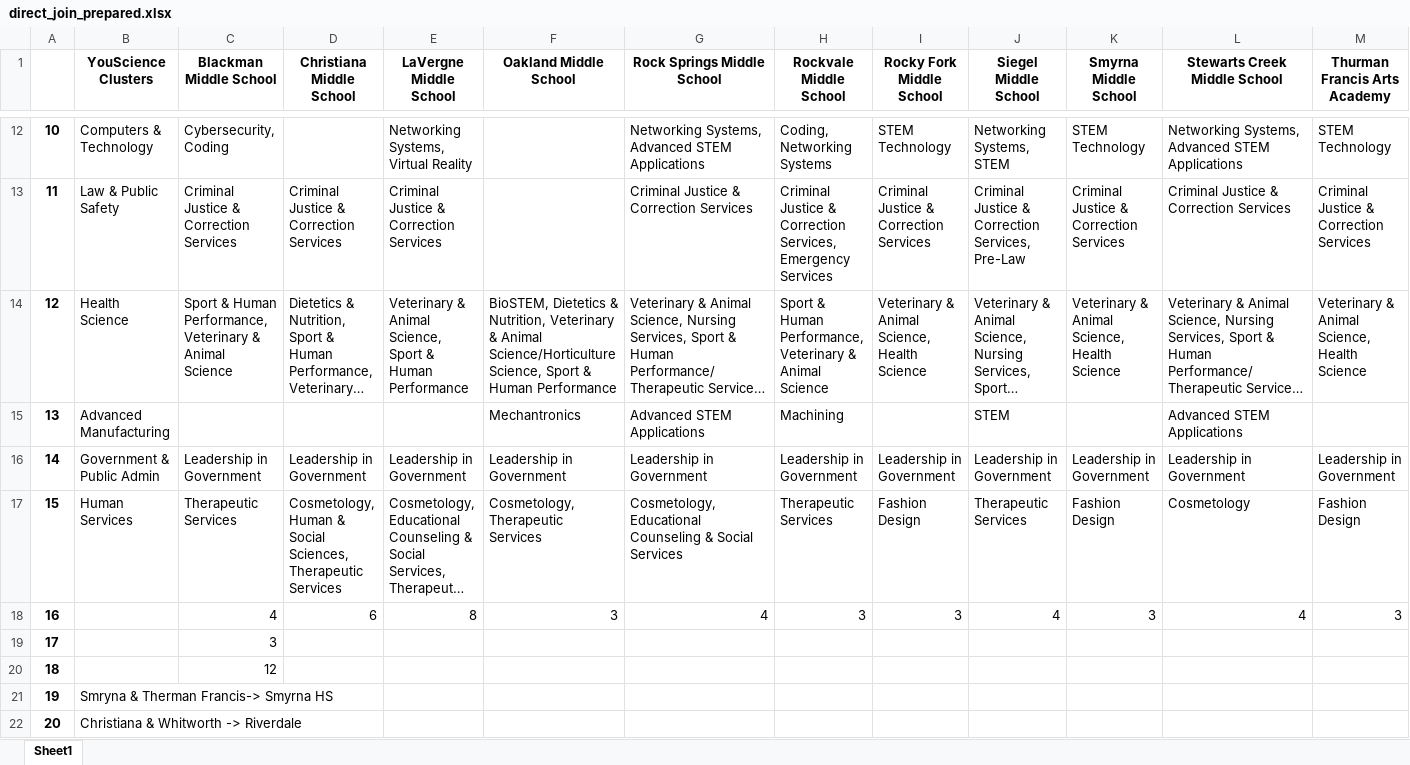
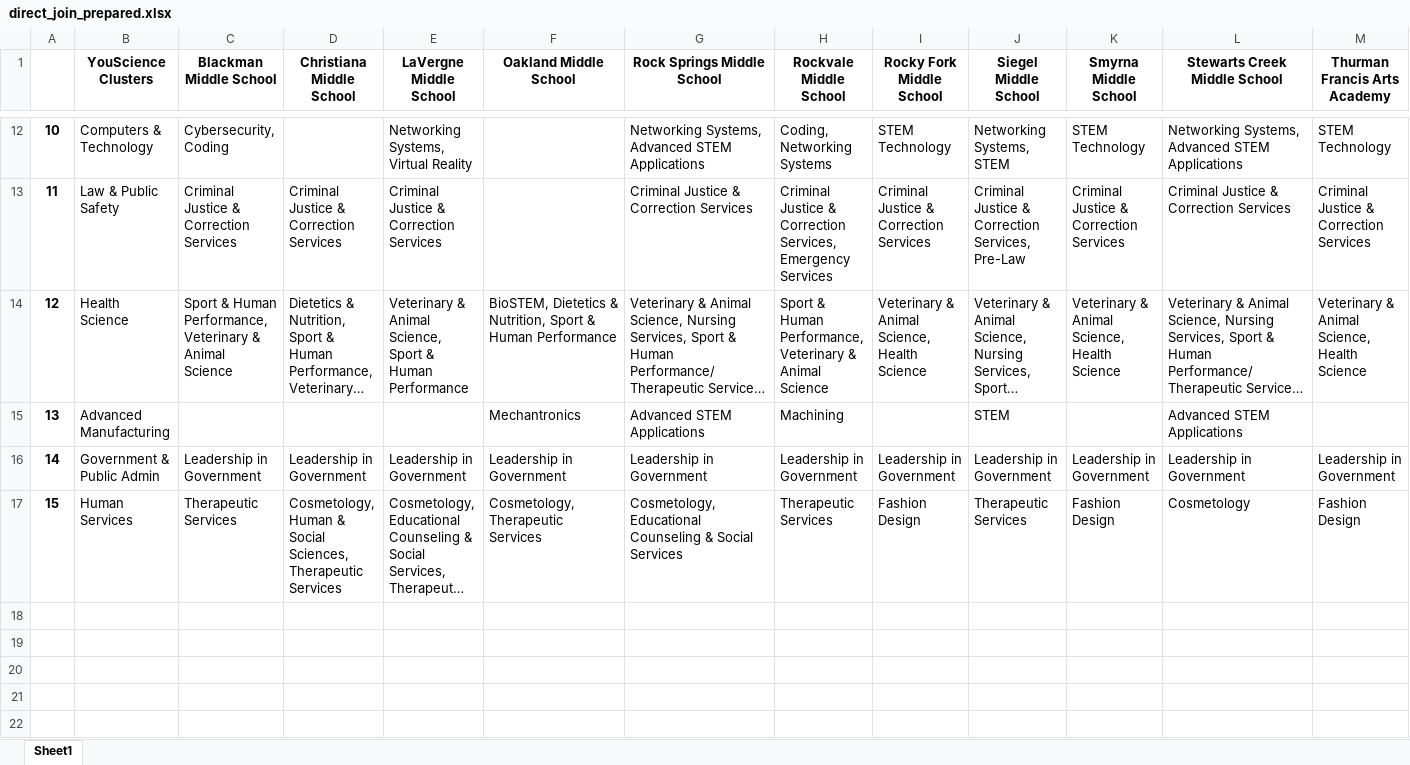
Before and after one commit to AlexMurphy-MTSU/YouScience, an Excel workbook: direct_join_prepared.xlsx, sheet Sheet1, drawn as a sheet; only a part is shown, gaps mark what is left out; long unchanged cells end in …; values as stored, in another font and other column widths than the file's, no borders; rows hold the shown columns only; the diff names each change by its address in the sheet, - before the commit and + after, or states it on an @@ line.

```diff
--- a/direct_join_prepared.xlsx (sheet Sheet1)
+++ b/direct_join_prepared.xlsx (sheet Sheet1)
-F14 (Oakland Middle School): …& Nutrition, Veterinary & Animal Science/Horticulture Science, Sport &…
+F14 (Oakland Middle School): …& Nutrition, Sport &…
-row 18: 16 |  | 4 | 6 | 8 | 3 | 4 | 3 | 3 | 4 | 3 | 4 | 3
-row 19: 17 |  | 3
-row 20: 18 |  | 12
-row 21: 19 | Smryna & Therman Francis-> Smyrna HS
-row 22: 20 | Christiana & Whitworth -> Riverdale
```
Also changed, not shown: 5 other files.
